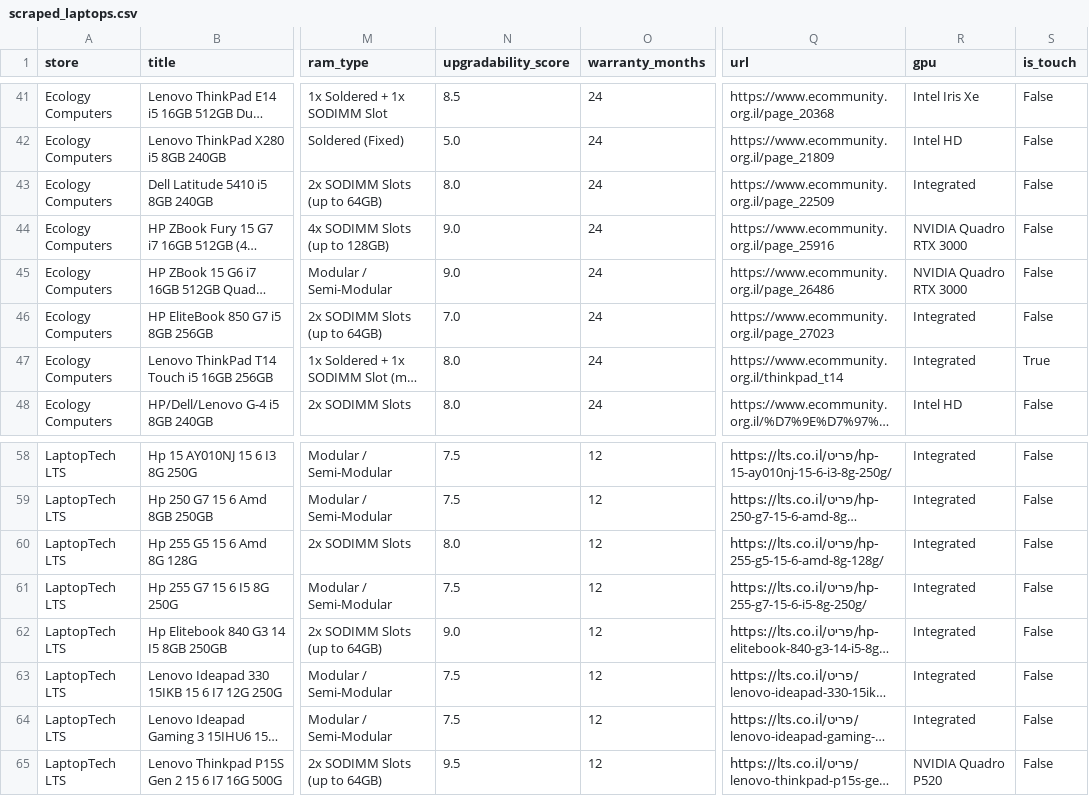
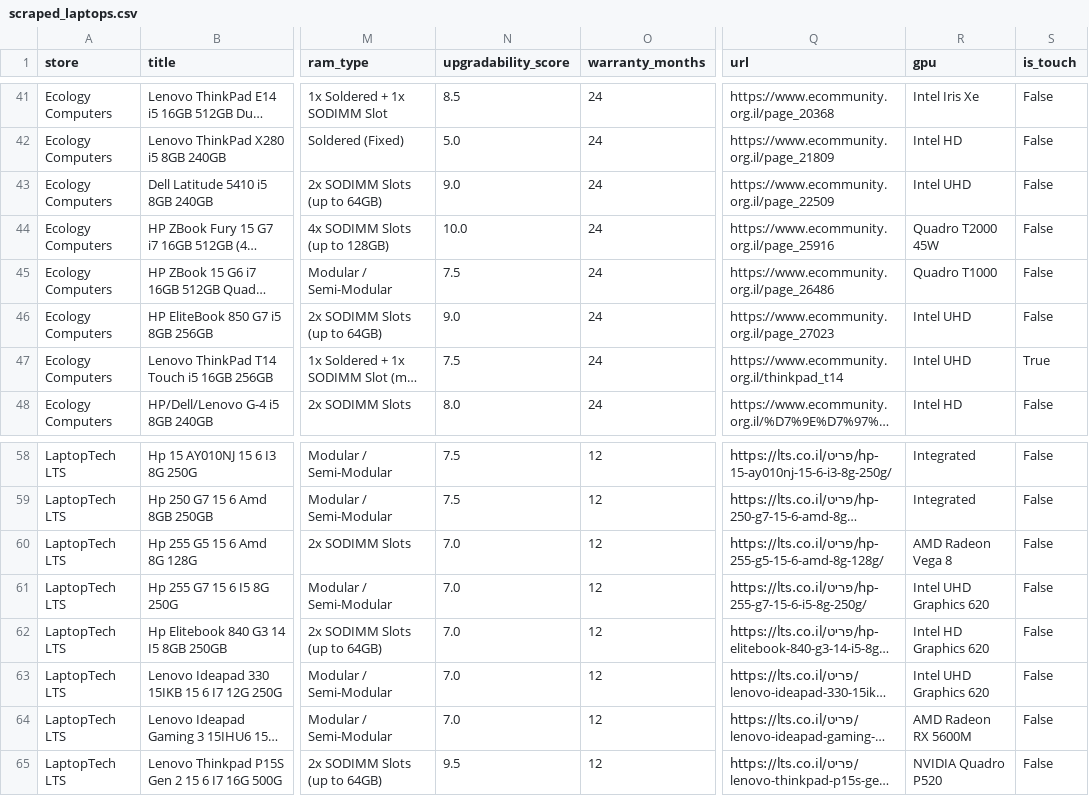
Before and after one commit to elonuziel/second-hand-pc, a CSV file: scraped_laptops.csv, drawn as a sheet; only a part is shown, gaps mark what is left out; long unchanged cells end in …; the diff covers the shown part only; the diff names each change by its address in the sheet, - before the commit and + after, or states it on an @@ line.

```diff
--- a/scraped_laptops.csv
+++ b/scraped_laptops.csv
-N43 (upgradability_score): 8.0
+N43 (upgradability_score): 9.0
-R43 (gpu): Integrated
+R43 (gpu): Intel UHD
-N44 (upgradability_score): 9.0
+N44 (upgradability_score): 10.0
-R44 (gpu): NVIDIA Quadro RTX 3000
+R44 (gpu): Quadro T2000 45W
-N45 (upgradability_score): 9.0
+N45 (upgradability_score): 7.5
-R45 (gpu): NVIDIA Quadro RTX 3000
+R45 (gpu): Quadro T1000
-N46 (upgradability_score): 7.0
+N46 (upgradability_score): 9.0
-R46:R47 (gpu): Integrated
+R46:R47 (gpu): Intel UHD
-N47 (upgradability_score): 8.0
+N47 (upgradability_score): 7.5
-N60 (upgradability_score): 8.0
+N60 (upgradability_score): 7.0
-R60 (gpu): Integrated
+R60 (gpu): AMD Radeon Vega 8
-N61 (upgradability_score): 7.5
+N61 (upgradability_score): 7.0
-R61 (gpu): Integrated
+R61 (gpu): Intel UHD Graphics 620
-N62 (upgradability_score): 9.0
+N62 (upgradability_score): 7.0
-R62 (gpu): Integrated
+R62 (gpu): Intel HD Graphics 620
-N63:N64 (upgradability_score): 7.5
+N63:N64 (upgradability_score): 7.0
-R63 (gpu): Integrated
+R63 (gpu): Intel UHD Graphics 620
-R64 (gpu): Integrated
+R64 (gpu): AMD Radeon RX 5600M
```
Also changed, not shown: 20 moved rows elsewhere in this file, scraped_mobile.csv, 4 other files.
